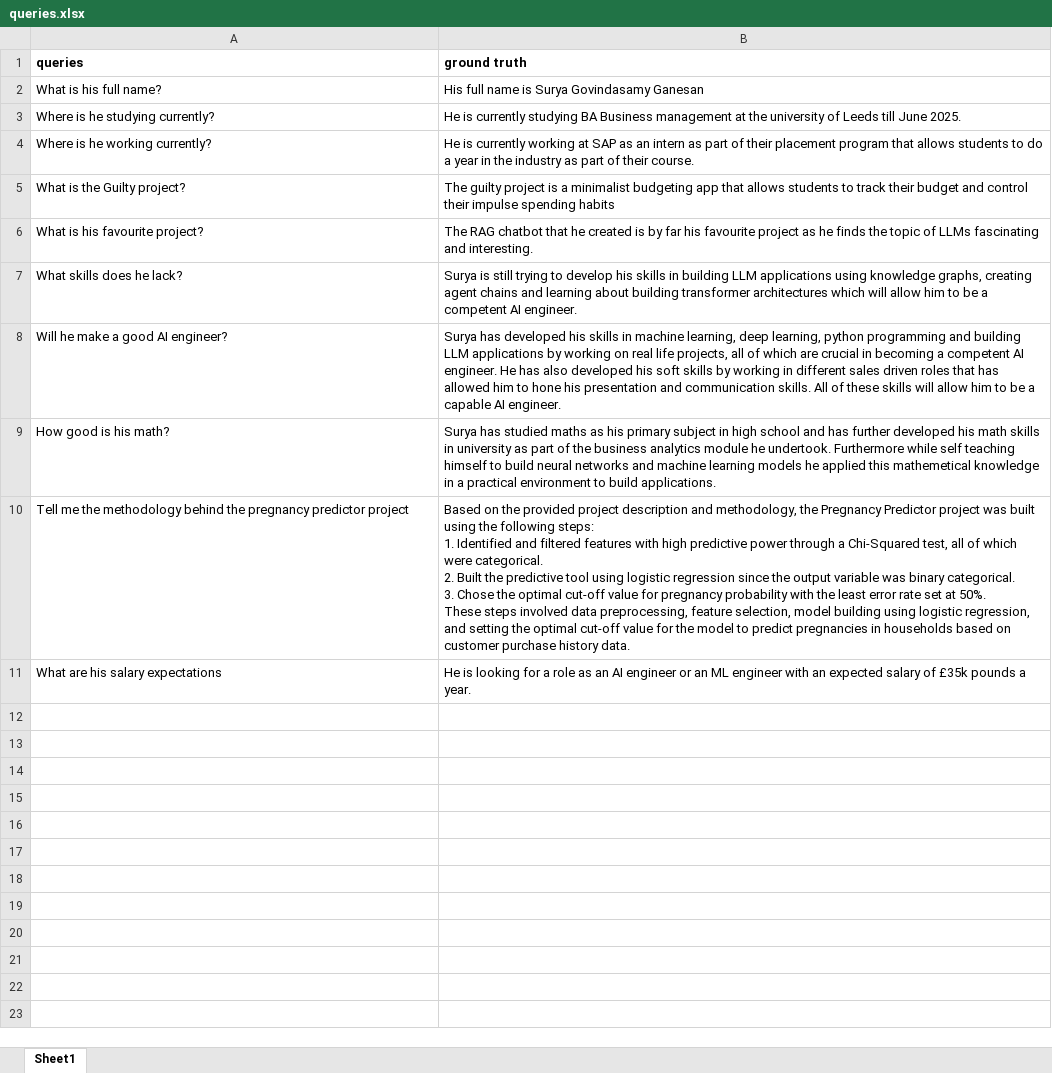
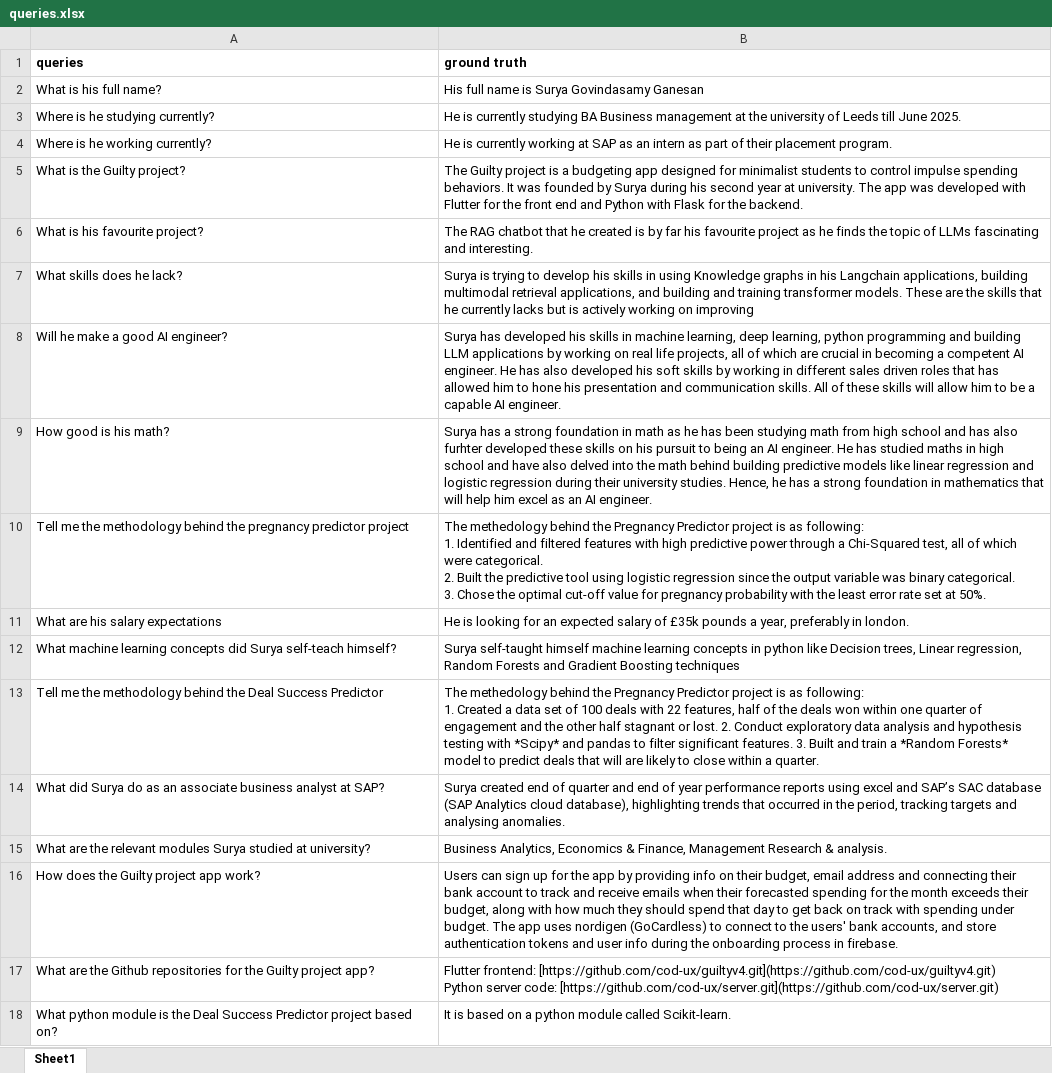
Before and after one commit to cod-ux/im_rag, an Excel workbook: eval_utils/queries.xlsx, sheet Sheet1, drawn as a sheet; values as stored, in another font and other column widths than the file's, no borders; ↵ is a line break in a cell; the diff names each change by its address in the sheet, - before the commit and + after, or states it on an @@ line.

```diff
--- a/eval_utils/queries.xlsx (sheet Sheet1)
+++ b/eval_utils/queries.xlsx (sheet Sheet1)
-B4 (ground truth): …their placement program that allows students to do a year in the industry as part of their course.
+B4 (ground truth): …their placement program.
-B5 (ground truth): The guilty project is a minimalist budgeting app that allows students to track their budget and control their impulse spending habits
+B5 (ground truth): The Guilty project is a budgeting app designed for minimalist students to control impulse spending behaviors. It was founded by Surya during his second year at university. The app was developed with Flutter for the front end and Python with Flask for the backend.
-B7 (ground truth): Surya is still trying to develop his skills in building LLM applications using knowledge graphs, creating agent chains and learning about building transformer architectures which will allow him to be a competent AI engineer.
+B7 (ground truth): Surya is trying to develop his skills in using Knowledge graphs in his Langchain applications, building multimodal retrieval applications, and building and training transformer models. These are the skills that he currently lacks but is actively working on improving
-B9 (ground truth): Surya has studied maths as his primary subject in high school and has further developed his math skills in university as part of the business analytics module he undertook. Furthermore while self teaching himself to build neural networks and machine learning models he applied this mathemetical knowledge in a practical environment to build applications.
+B9 (ground truth): Surya has a strong foundation in math as he has been studying math from high school and has also furhter developed these skills on his pursuit to being an AI engineer. He has studied maths in high school and have also delved into the math behind building predictive models like linear regression and logistic regression during their university studies. Hence, he has a strong foundation in mathematics that will help him excel as an AI engineer.
-B10 (ground truth): Based on the provided project description and methodology, the Pregnancy Predictor project was built using the following steps: ↵ 1. Identified and filtered features with high predictive power through a Chi-Squared test, all of which were categorical. ↵ 2. Built the predictive tool using logistic regression since the output variable was binary categorical. ↵ 3. Chose the optimal cut-off value for pregnancy probability with the least error rate set at 50%. ↵ These steps involved data preprocessing, feature selection, model building using logistic regression, and setting the optimal cut-off value for the model to predict pregnancies in households based on customer purchase history data.
+B10 (ground truth): The methedology behind the Pregnancy Predictor project is as following: ↵ 1. Identified and filtered features with high predictive power through a Chi-Squared test, all of which were categorical. ↵ 2. Built the predictive tool using logistic regression since the output variable was binary categorical. ↵ 3. Chose the optimal cut-off value for pregnancy probability with the least error rate set at 50%.
-B11 (ground truth): …looking for a role as an AI engineer or an ML engineer with an expected salary of £35k pounds a year.
+B11 (ground truth): …looking for an expected salary of £35k pounds a year, preferably in london.
+row 12: What machine learning concepts did Surya self-teach himself? | Surya self-taught himself machine learning concepts in python like Decision trees, Linear regression, Random Forests and Gradient Boosting techniques
+row 13: Tell me the methodology behind the Deal Success Predictor | The methedology behind the Pregnancy Predictor project is as following: ↵ 1. Created a data set of 100 deals with 22 features, half of the deals won within one quarter of engagement and the other half stagnant or lost. 2. Conduct exploratory data analysis and hypothesis testing with *Scipy* and pandas to filter significant features. 3. Built and train a *Random Forests* model to predict deals that will are likely to close within a quarter.
+row 14: What did Surya do as an associate business analyst at SAP? | Surya created end of quarter and end of year performance reports using excel and SAP’s SAC database (SAP Analytics cloud database), highlighting trends that occurred in the period, tracking targets and analysing anomalies.
+row 15: What are the relevant modules Surya studied at university? | Business Analytics, Economics & Finance, Management Research & analysis.
+row 16: How does the Guilty project app work? | Users can sign up for the app by providing info on their budget, email address and connecting their bank account to track and receive emails when their forecasted spending for the month exceeds their budget, along with how much they should spend that day to get back on track with spending under budget. The app uses nordigen (GoCardless) to connect to the users' bank accounts, and store authentication tokens and user info during the onboarding process in firebase.
+row 17: What are the Github repositories for the Guilty project app? | Flutter frontend: [https://github.com/cod-ux/guiltyv4.git](https://github.com/cod-ux/guiltyv4.git) ↵ Python server code: [https://github.com/cod-ux/server.git](https://github.com/cod-ux/server.git)
+row 18: What python module is the Deal Success Predictor project based on? | It is based on a python module called Scikit-learn.
```
Also changed, not shown: eval_utils/corpus.xlsx, 14 other files.
